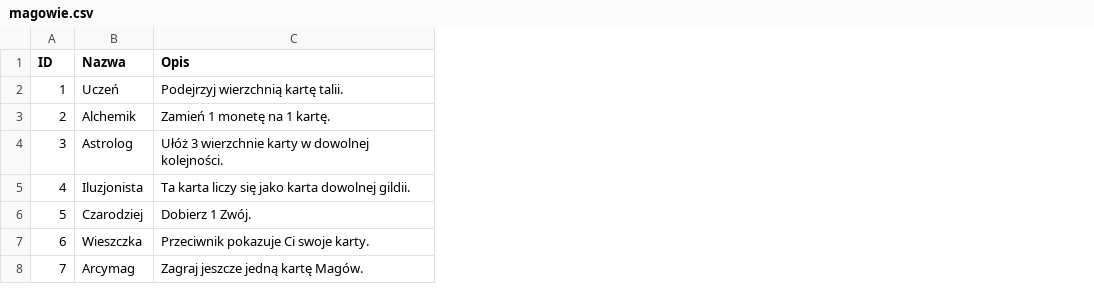
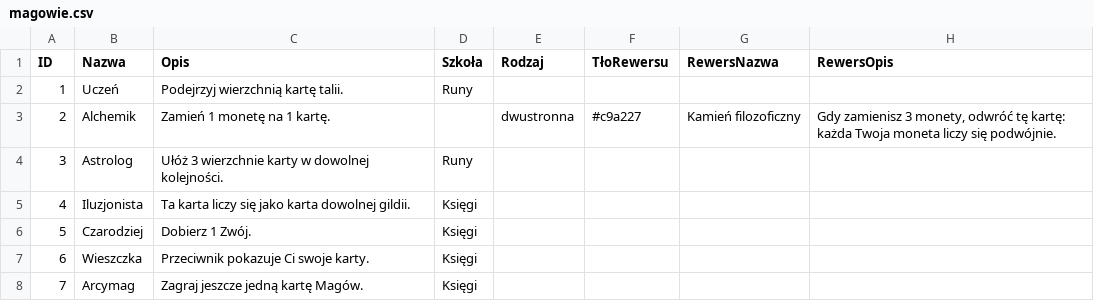
Before and after one commit to DarkenPL/KarKa, a CSV file: przyklady/07-gildie/magowie.csv, drawn as a sheet; the diff names each change by its address in the sheet, - before the commit and + after, or states it on an @@ line.

```diff
--- a/przyklady/07-gildie/magowie.csv
+++ b/przyklady/07-gildie/magowie.csv
+column D (Szkoła), rows 2-8: Runy |  | Runy | Księgi | Księgi | Księgi | Księgi
+column E (Rodzaj), row 3: dwustronna
+column F (TłoRewersu), row 3: #c9a227
+column G (RewersNazwa), row 3: Kamień filozoficzny
+column H (RewersOpis), row 3: Gdy zamienisz 3 monety, odwróć tę kartę: każda Twoja moneta liczy się podwójnie.
```
Also changed, not shown: 10 other files.
